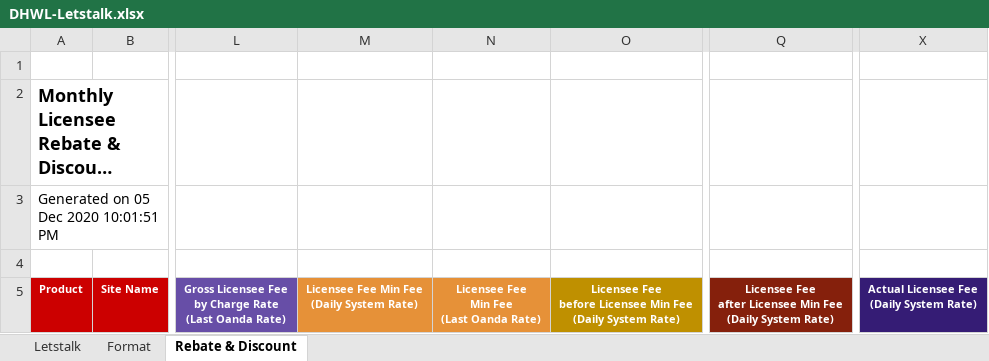
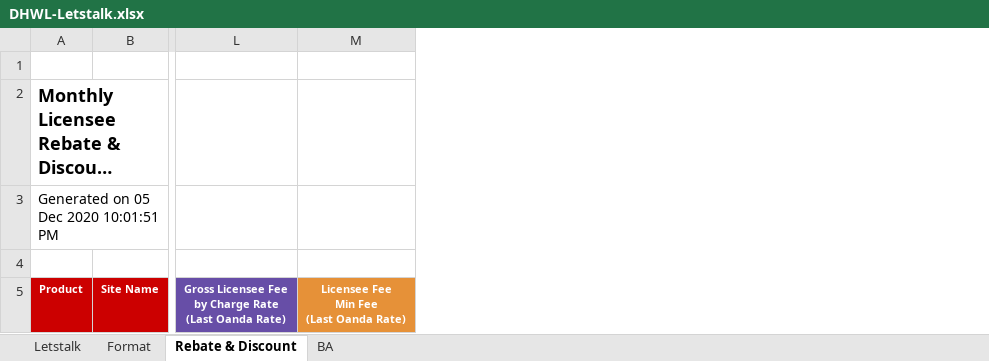
Before and after one commit to starixvn/nap-automail_Fanex.DW.AutoMailReport.ServiceNew, an Excel workbook: DHWL/src/Fanex.MonthlyDHWL.Executing/Templates/DHWL-Letstalk.xlsx, sheet Rebate & Discount, drawn as a sheet; only a part is shown, gaps mark what is left out; long unchanged cells end in …; values as stored, in another font and other column widths than the file's, no borders; ↵ is a line break in a cell; the diff names each change by its address in the sheet, - before the commit and + after, or states it on an @@ line.

```diff
--- a/DHWL/src/Fanex.MonthlyDHWL.Executing/Templates/DHWL-Letstalk.xlsx (sheet Rebate & Discount)
+++ b/DHWL/src/Fanex.MonthlyDHWL.Executing/Templates/DHWL-Letstalk.xlsx (sheet Rebate & Discount)
+sheet tab: BA
-column M, row 5: Licensee Fee Min Fee ↵ (Daily System Rate)
-column O, row 5: Licensee Fee ↵ before Licensee Min Fee ↵ (Daily System Rate)
-column Q, row 5: Licensee Fee ↵ after Licensee Min Fee ↵ (Daily System Rate)
-column X, row 5: Actual Licensee Fee ↵ (Daily System Rate)
```
Also changed, not shown: 22 other files.
